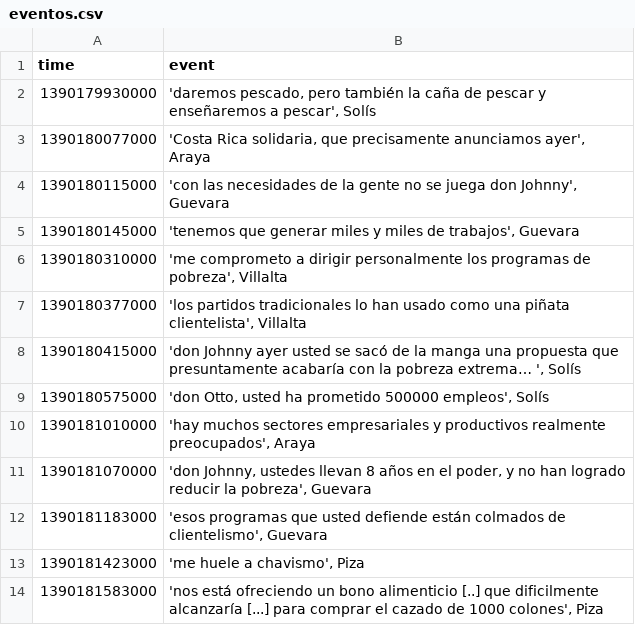
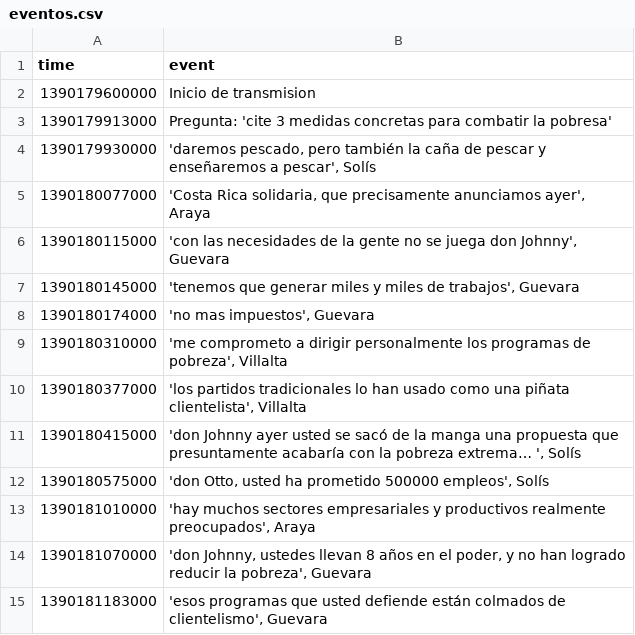
Before and after one commit to araya-andres/visualizacion, a CSV file: public_html/data/eventos.csv, drawn as a sheet; only a part is shown; the shorter side is filled out with more unchanged rows; the diff covers the shown part only; the diff names each change by its address in the sheet, - before the commit and + after, or states it on an @@ line.

```diff
--- a/public_html/data/eventos.csv
+++ b/public_html/data/eventos.csv
+row 2: 1390179600000 | Inicio de transmision
+row 3: 1390179913000 | Pregunta: 'cite 3 medidas concretas para combatir la pobresa'
+row 8: 1390180174000 | 'no mas impuestos', Guevara
```
Also changed, not shown: 26 added rows elsewhere in this file.
